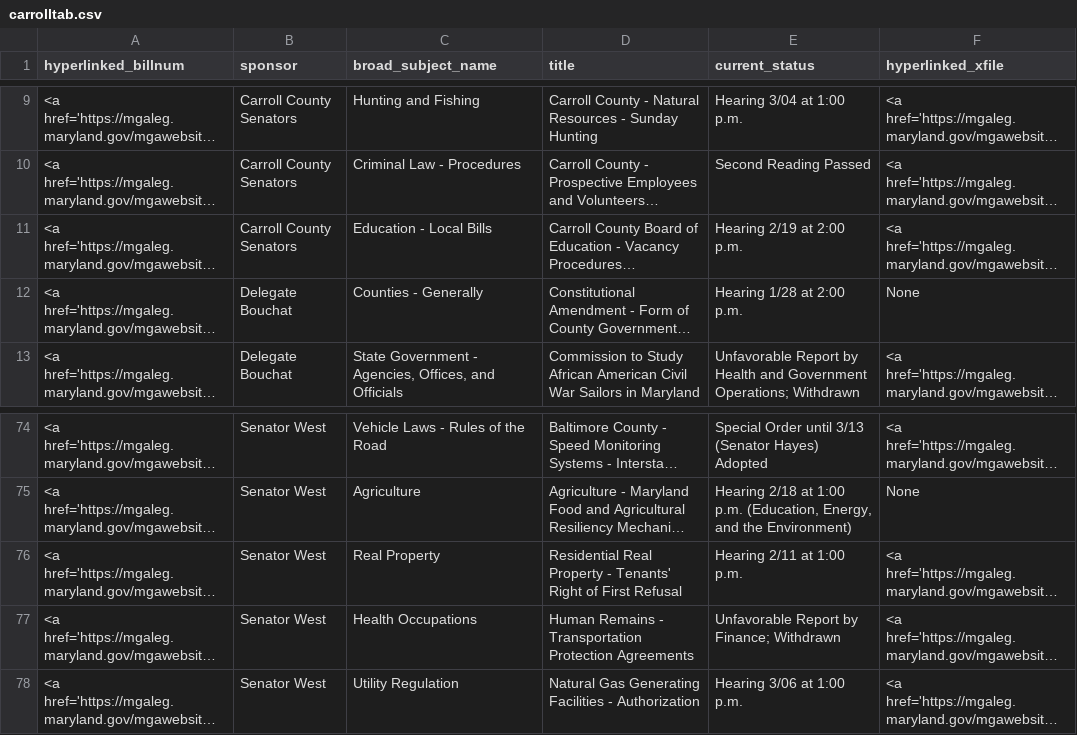
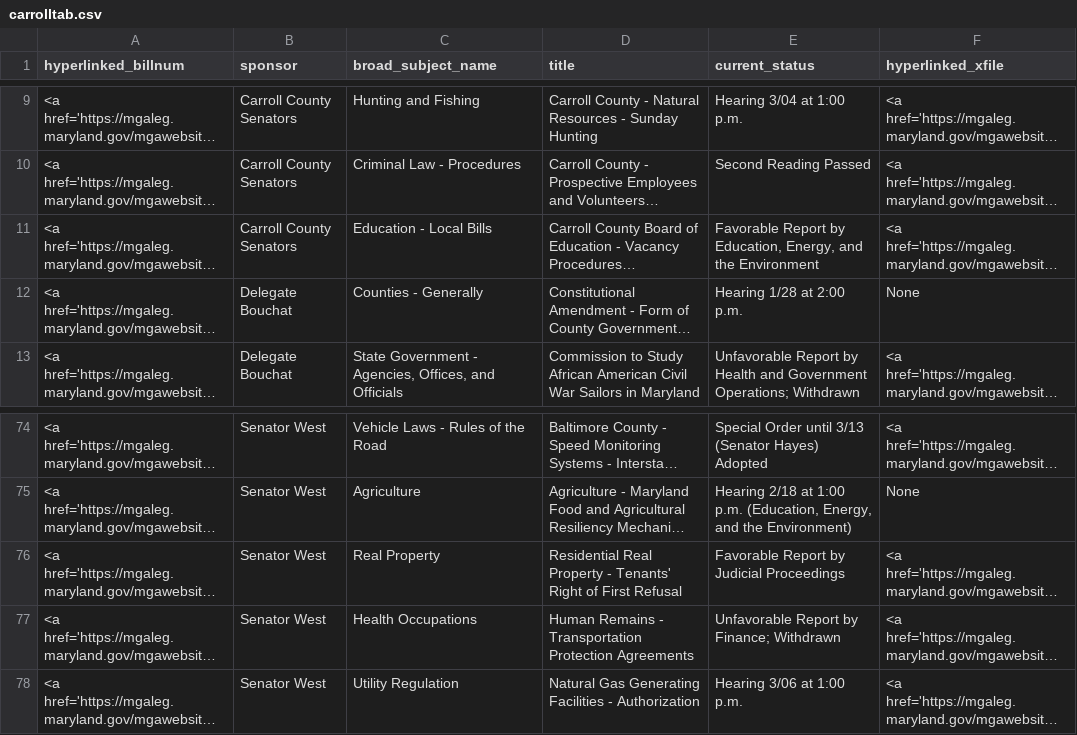
Before and after one commit to Baltimore-Sun/md-ga-bill-tracker, a CSV file: carrolltab.csv, drawn as a sheet; only a part is shown, gaps mark what is left out; long unchanged cells end in …; the diff names each change by its address in the sheet, - before the commit and + after, or states it on an @@ line.

```diff
--- a/carrolltab.csv
+++ b/carrolltab.csv
-E11 (current_status): Hearing 2/19 at 2:00 p.m.
+E11 (current_status): Favorable Report by Education, Energy, and the Environment
-E76 (current_status): Hearing 2/11 at 1:00 p.m.
+E76 (current_status): Favorable Report by Judicial Proceedings
```
Also changed, not shown: aatab.csv, howtab.csv.
